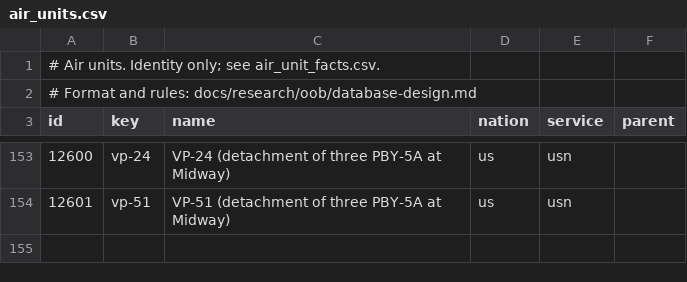
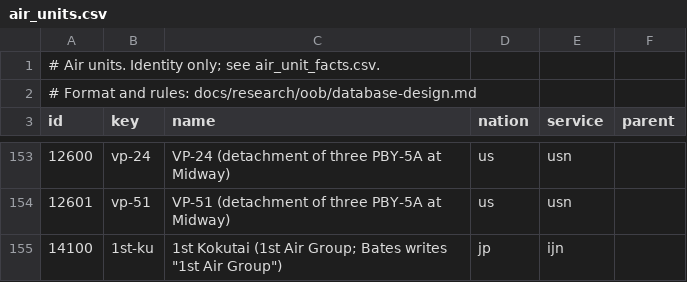
Before and after one commit to amitpeercoder/FlagPlot, a CSV file: data/oob/air_units.csv, drawn as a sheet; only a part is shown, gaps mark what is left out; the diff names each change by its address in the sheet, - before the commit and + after, or states it on an @@ line.

```diff
--- a/data/oob/air_units.csv
+++ b/data/oob/air_units.csv
+row 155: 14100 | 1st-ku | 1st Kokutai (1st Air Group; Bates writes "1st Air Group") | jp | ijn
```
Also changed, not shown: data/oob/fits.csv, data/oob/gaps.csv, 6 other files.
